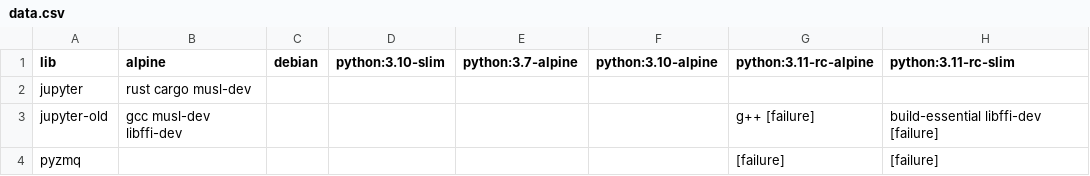
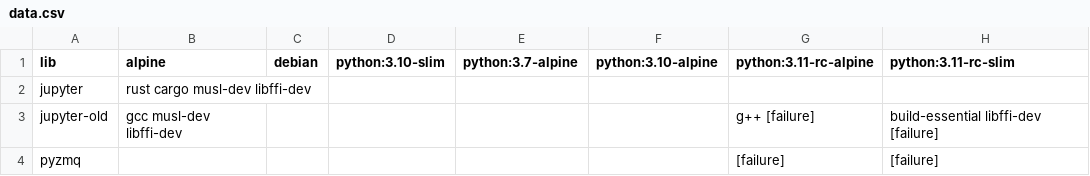
Before and after one commit to XenosLu/workspace, a CSV file: data.csv, drawn as a sheet; only a part is shown; the diff names each change by its address in the sheet, - before the commit and + after, or states it on an @@ line.

Commit message:
Update data.csv

```diff
--- a/data.csv
+++ b/data.csv
-B2 (alpine): rust cargo musl-dev
+B2 (alpine): rust cargo musl-dev libffi-dev
```
